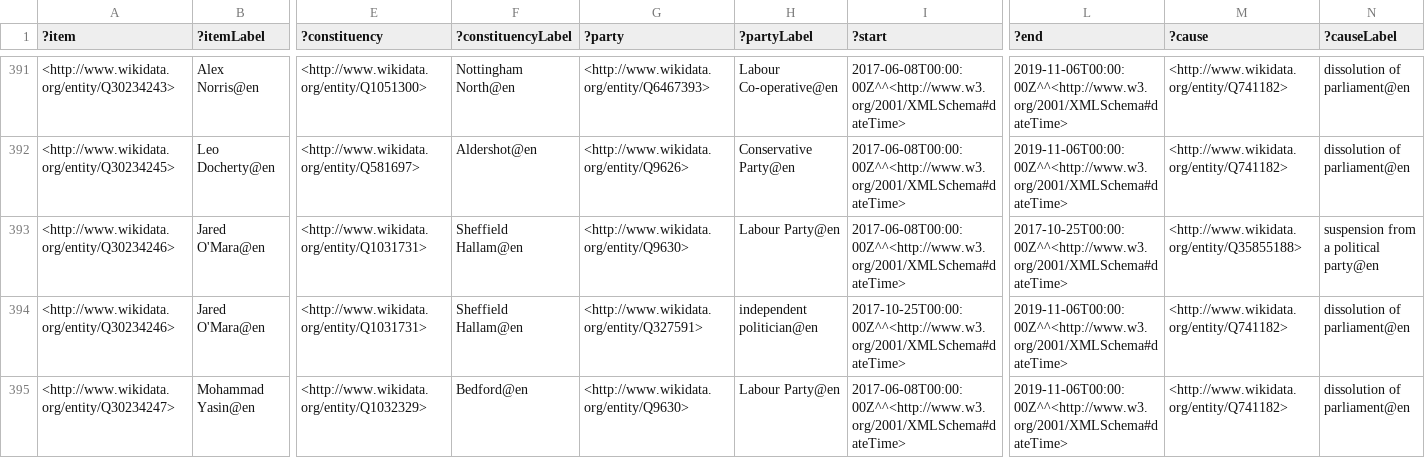
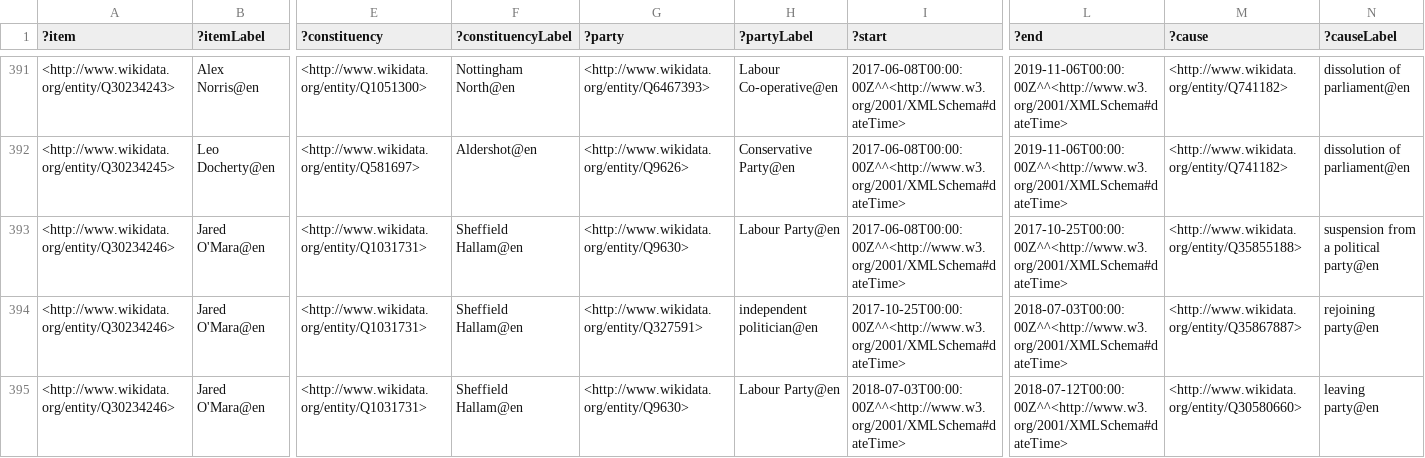
Before and after one commit to generalist/parliament, a TSV file: Q30524710.tsv, drawn as a sheet; only a part is shown, gaps mark what is left out; the shorter side is filled out with more unchanged rows; rows hold the shown columns only; the diff covers the shown part only; the diff names each change by its address in the sheet, - before the commit and + after, or states it on an @@ line.

Commit message:
Add files via upload

```diff
--- a/Q30524710.tsv
+++ b/Q30524710.tsv
-L394 (?end): 2019-11-06T00:00:00Z^^<http://www.w3.org/2001/XMLSchema#dateTime>
+L394 (?end): 2018-07-03T00:00:00Z^^<http://www.w3.org/2001/XMLSchema#dateTime>
-M394 (?cause): <http://www.wikidata.org/entity/Q741182>
+M394 (?cause): <http://www.wikidata.org/entity/Q35867887>
-N394 (?causeLabel): dissolution of parliament@en
+N394 (?causeLabel): rejoining party@en
+row 395: <http://www.wikidata.org/entity/Q30234246> | Jared O'Mara@en | <http://www.wikidata.org/entity/Q1031731> | Sheffield Hallam@en | <http://www.wikidata.org/entity/Q9630> | Labour Party@en | 2018-07-03T00:00:00Z^^<http://www.w3.org/2001/XMLSchema#dateTime> | 2018-07-12T00:00:00Z^^<http://www.w3.org/2001/XMLSchema#dateTime> | <http://www.wikidata.org/entity/Q30580660> | leaving party@en
```
Also changed, not shown: 2 added rows and 6 edited cells elsewhere in this file.
